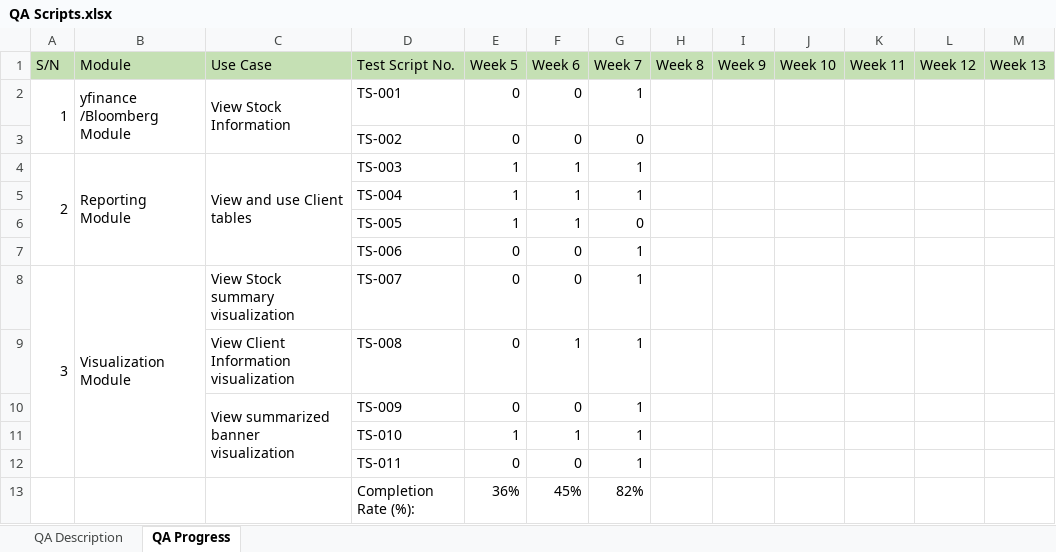
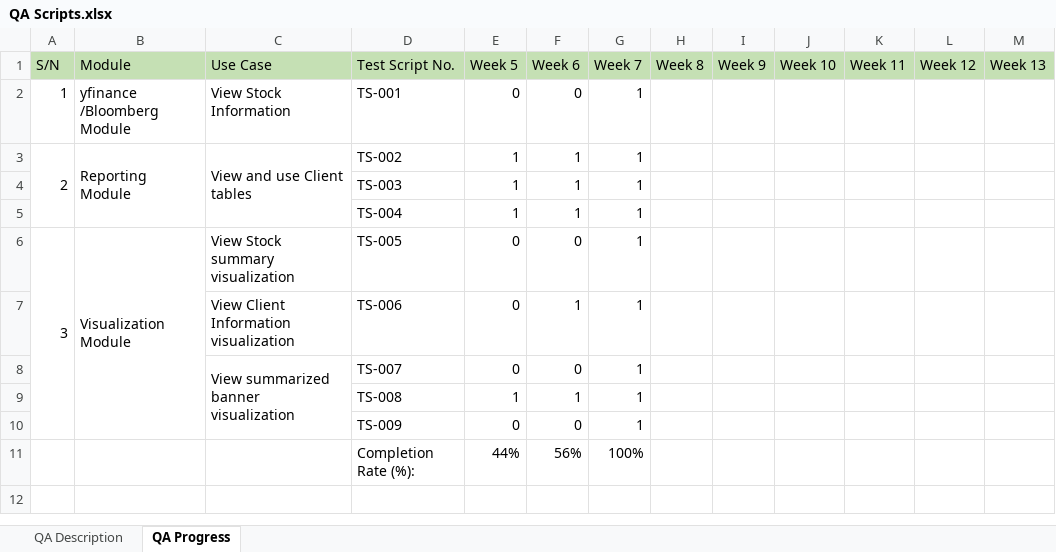
Before and after one commit to benedictthen1/FYP-IS484, an Excel workbook: Harvey/Quality Assurance/QA Scripts.xlsx, sheet QA Progress, drawn as a sheet; values as stored, in another font and other column widths than the file's, no borders; removed rows and columns are numbered as before the commit, all else as after; the diff names each change by its address in the sheet, - before the commit and + after, or states it on an @@ line.

Commit message:
Regenerate Data for web application

```diff
--- a/Harvey/Quality Assurance/QA Scripts.xlsx (sheet QA Progress)
+++ b/Harvey/Quality Assurance/QA Scripts.xlsx (sheet QA Progress)
-A2:A3 merged
-B2:B3 merged
-C2:C3 merged
-row 3:  |  |  | TS-002 | 0 | 0 | 0
-D3 (Test Script No.): TS-003
+D3 (Test Script No.): TS-002
+row 4:  |  |  | TS-003 | 1 | 1 | 1
-row 6:  |  |  | TS-005 | 1 | 1 | 0
-row 7:  |  |  | TS-006 | 0 | 0 | 1
-D6 (Test Script No.): TS-007
+D6 (Test Script No.): TS-005
-D7 (Test Script No.): TS-008
+D7 (Test Script No.): TS-006
-D8 (Test Script No.): TS-009
+D8 (Test Script No.): TS-007
-D9 (Test Script No.): TS-010
+D9 (Test Script No.): TS-008
-D10 (Test Script No.): TS-011
+D10 (Test Script No.): TS-009
-row 13:  |  |  | Completion Rate (%): | 36% | 45% | 82%
+row 11:  |  |  | Completion Rate (%): | 44% | 56% | 100%
```
Also changed, not shown: sheet QA Description, 15 other files.
